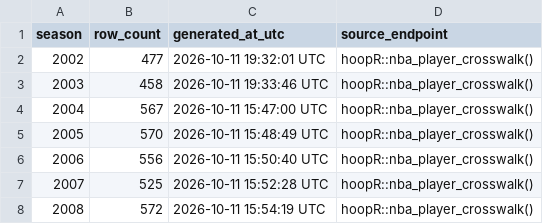
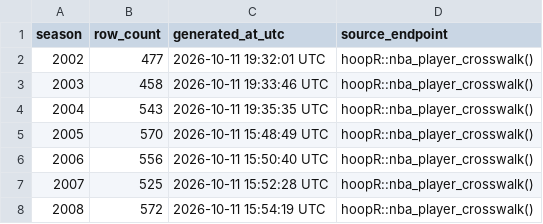
Before and after one commit to sportsdataverse/hoopR-nba-data, a CSV file: nba/crosswalk/nba_player_crosswalk_in_data_repo.csv, drawn as a sheet; only a part is shown.

Commit message:
NBA Data Update (Start: 2004 End: 2004)

```diff
--- a/nba/crosswalk/nba_player_crosswalk_in_data_repo.csv
+++ b/nba/crosswalk/nba_player_crosswalk_in_data_repo.csv
@@ -3,3 +3,3 @@ season,row_count,generated_at_utc,source_endpoint
 2003,458,2026-10-11 19:33:46 UTC,hoopR::nba_player_crosswalk()
-2004,567,2026-10-11 15:47:00 UTC,hoopR::nba_player_crosswalk()
+2004,543,2026-10-11 19:35:35 UTC,hoopR::nba_player_crosswalk()
 2005,570,2026-10-11 15:48:49 UTC,hoopR::nba_player_crosswalk()
```
Also changed, not shown: nba/crosswalk/nba_team_crosswalk_in_data_repo.csv, 2 other files.
